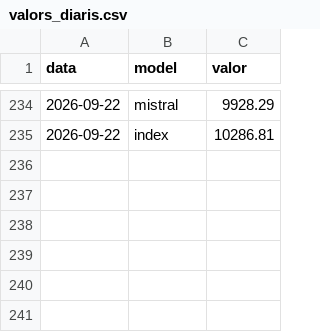
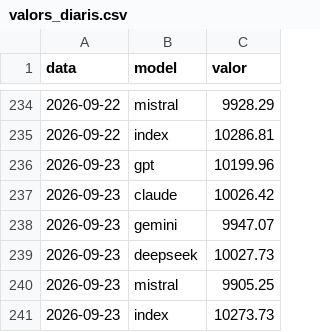
Before and after one commit to davidcortesalv-oss/alpha-artificial, a CSV file: dades/valors_diaris.csv, drawn as a sheet; only a part is shown, gaps mark what is left out; the diff names each change by its address in the sheet, - before the commit and + after, or states it on an @@ line.

```diff
--- a/dades/valors_diaris.csv
+++ b/dades/valors_diaris.csv
+row 236: 2026-09-23 | gpt | 10199.96
+row 237: 2026-09-23 | claude | 10026.42
+row 238: 2026-09-23 | gemini | 9947.07
+row 239: 2026-09-23 | deepseek | 10027.73
+row 240: 2026-09-23 | mistral | 9905.25
+row 241: 2026-09-23 | index | 10273.73
```
Also changed, not shown: 1 other file.
